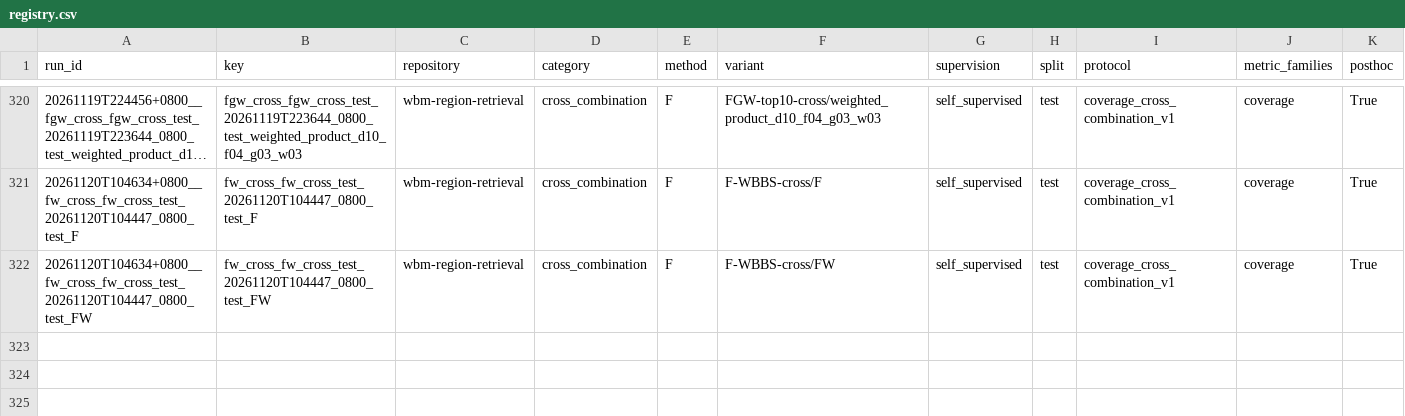
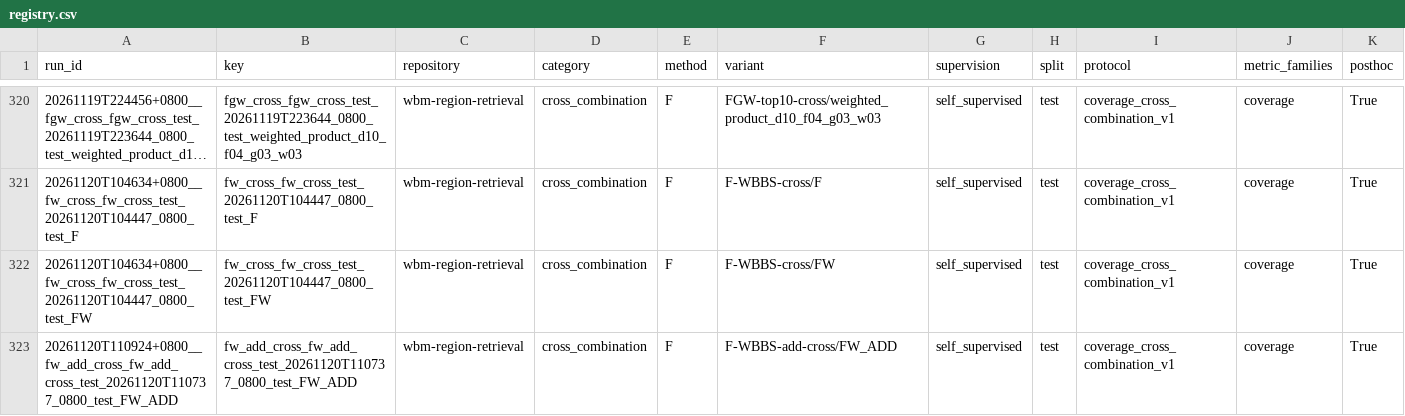
Before and after one commit to wkyKay/wbm-region-retrieval, a CSV file: results_catalog/registry.csv, drawn as a sheet; only a part is shown, gaps mark what is left out; long unchanged cells end in …; rows hold the shown columns only; the diff names each change by its address in the sheet, - before the commit and + after, or states it on an @@ line.

Commit message:
Record equal-sum F-WBBS cross-combination coverage results

```diff
--- a/results_catalog/registry.csv
+++ b/results_catalog/registry.csv
+row 323: 20261120T110924+0800__fw_add_cross_fw_add_cross_test_20261120T110737_0800_test_FW_ADD | fw_add_cross_fw_add_cross_test_20261120T110737_0800_test_FW_ADD | wbm-region-retrieval | cross_combination | F | F-WBBS-add-cross/FW_ADD | self_supervised | test | coverage_cross_combination_v1 | coverage | True
```
Also changed, not shown: 10 other files.
